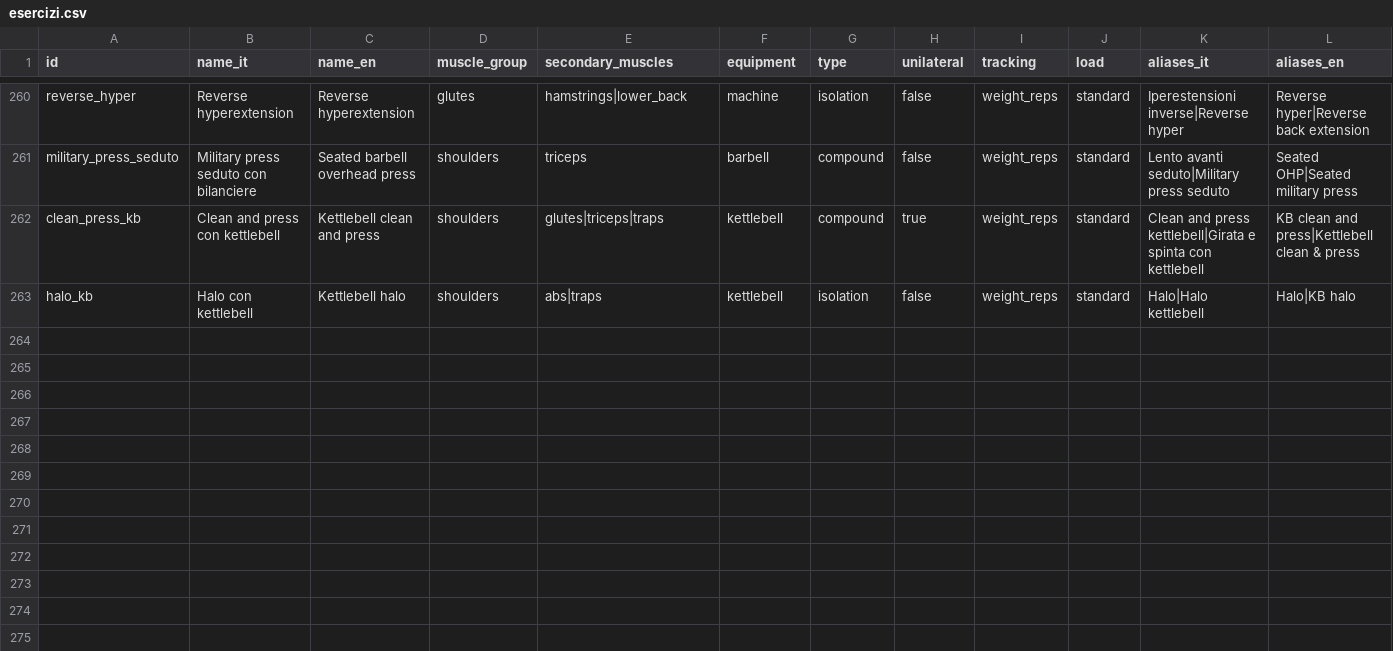
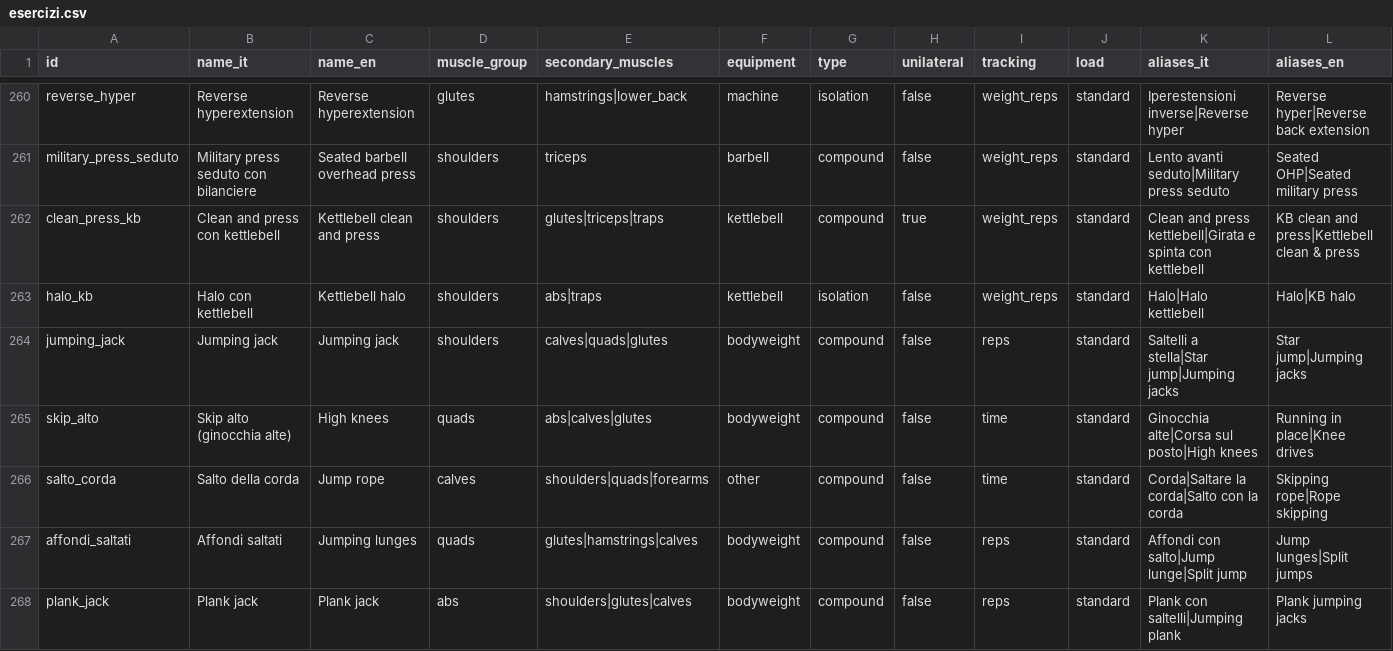
Before and after one commit to oksanaustenko/gymtracker-lista, a CSV file: esercizi.csv, drawn as a sheet; only a part is shown, gaps mark what is left out; rows hold the shown columns only; the diff names each change by its address in the sheet, - before the commit and + after, or states it on an @@ line.

Commit message:
GymTrek 1.12.0: esercizi v4, animazioni v5, schede a intervalli v1, bacheca idee v1 (vuota), informativa con la sezione Idee
Il manifest arriva in un secondo commit, dopo il controllo degli indirizzi.

```diff
--- a/esercizi.csv
+++ b/esercizi.csv
+row 264: jumping_jack | Jumping jack | Jumping jack | shoulders | calves|quads|glutes | bodyweight | compound | false | reps | standard | Saltelli a stella|Star jump|Jumping jacks | Star jump|Jumping jacks
+row 265: skip_alto | Skip alto (ginocchia alte) | High knees | quads | abs|calves|glutes | bodyweight | compound | false | time | standard | Ginocchia alte|Corsa sul posto|High knees | Running in place|Knee drives
+row 266: salto_corda | Salto della corda | Jump rope | calves | shoulders|quads|forearms | other | compound | false | time | standard | Corda|Saltare la corda|Salto con la corda | Skipping rope|Rope skipping
+row 267: affondi_saltati | Affondi saltati | Jumping lunges | quads | glutes|hamstrings|calves | bodyweight | compound | false | reps | standard | Affondi con salto|Jump lunge|Split jump | Jump lunges|Split jumps
+row 268: plank_jack | Plank jack | Plank jack | abs | shoulders|glutes|calves | bodyweight | compound | false | reps | standard | Plank con saltelli|Jumping plank | Plank jumping jacks
```
Also changed, not shown: 4 other files.
